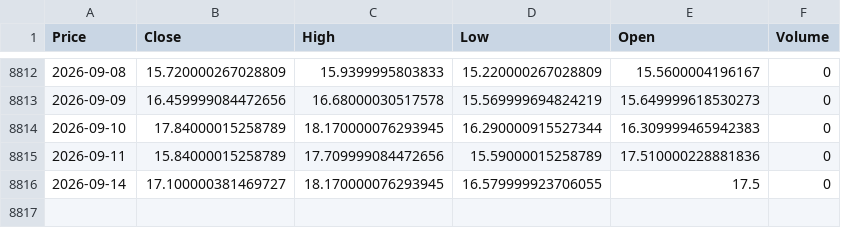
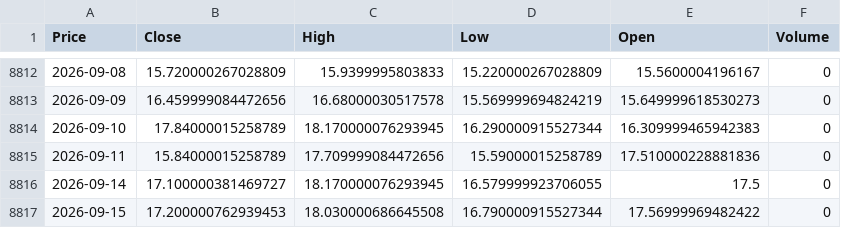
Before and after one commit to VAISHNAVISARANGA/VixEn-Quant, a CSV file: vix.csv, drawn as a sheet; only a part is shown, gaps mark what is left out; the diff names each change by its address in the sheet, - before the commit and + after, or states it on an @@ line.

```diff
--- a/vix.csv
+++ b/vix.csv
+row 8817: 2026-09-15 | 17.200000762939453 | 18.030000686645508 | 16.790000915527344 | 17.56999969482422 | 0
```
Also changed, not shown: spy.csv.
